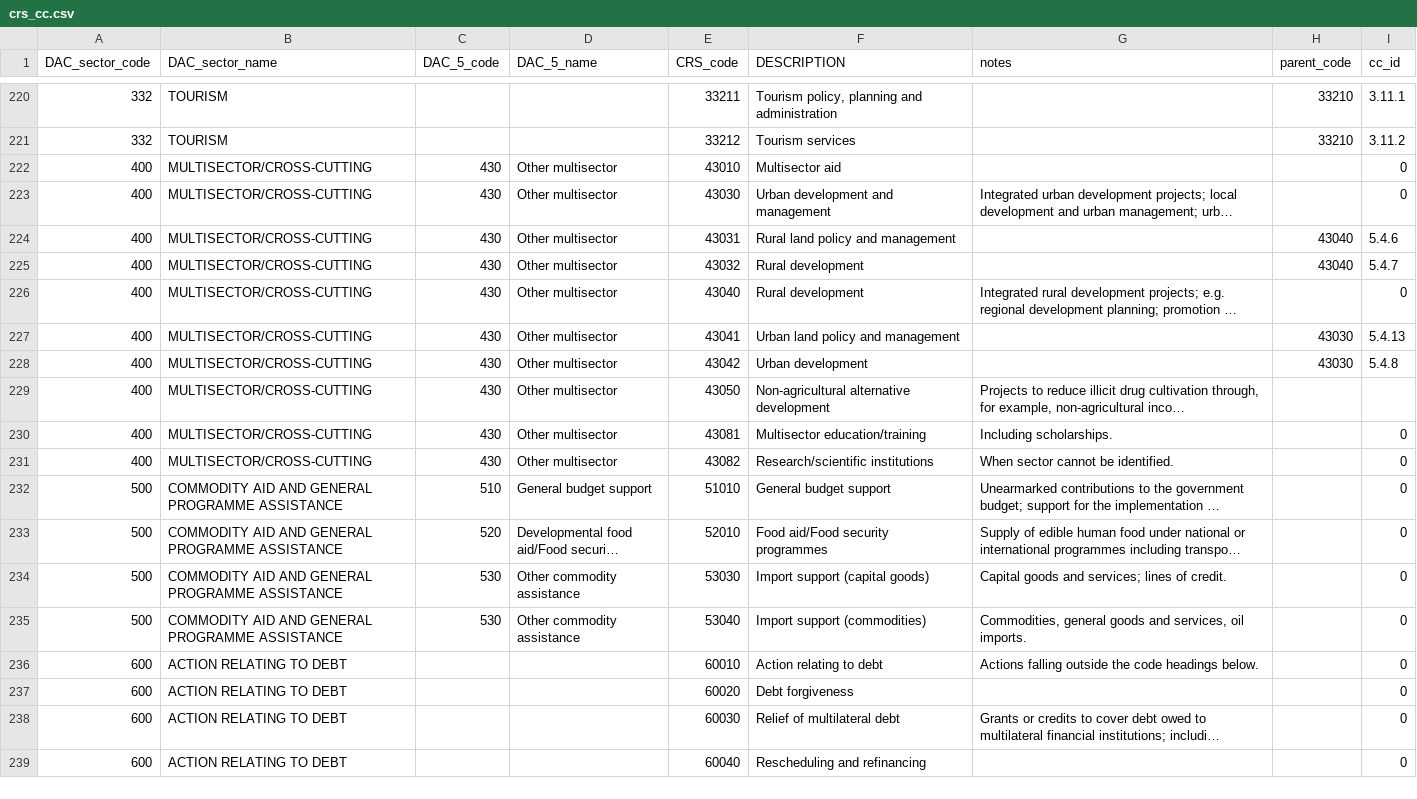
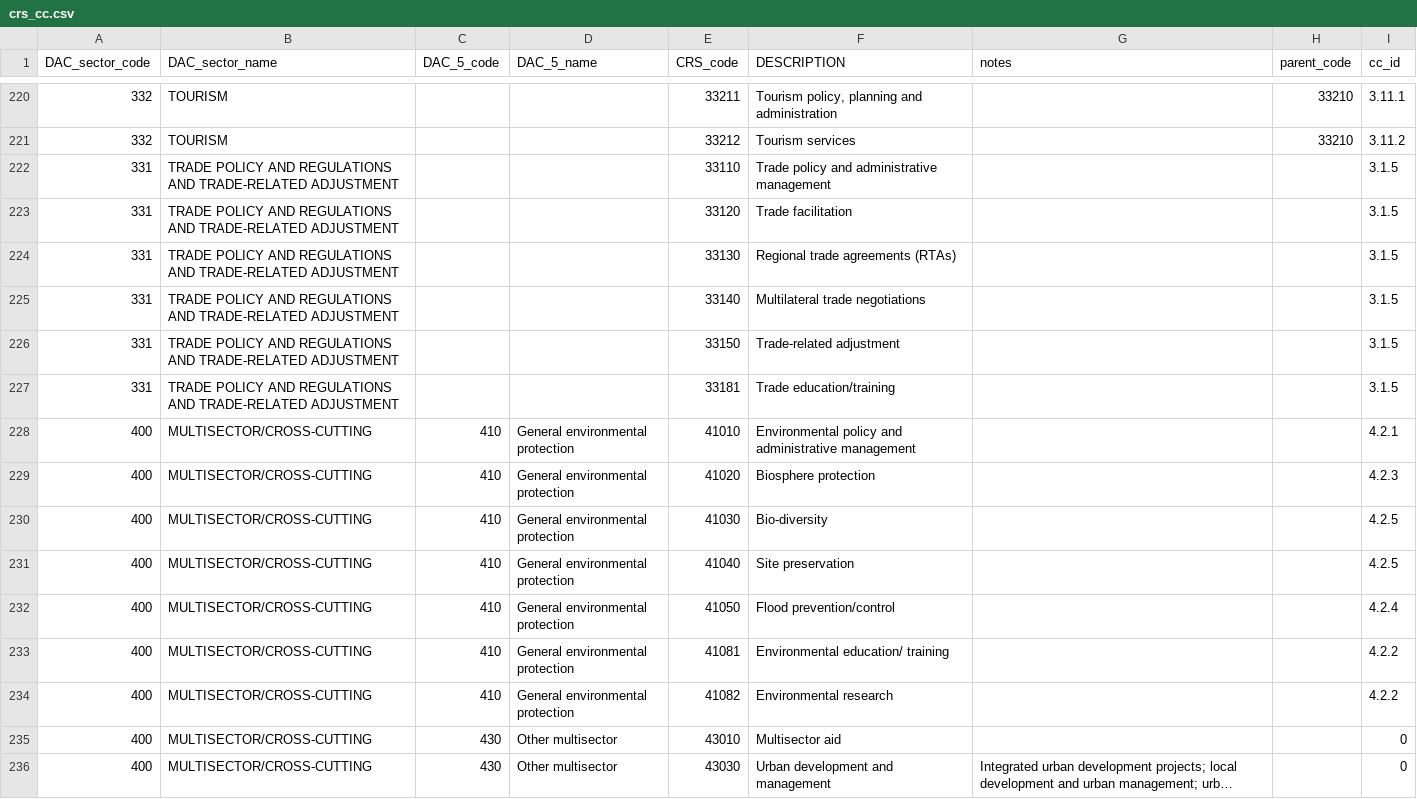
Before and after one commit to markbrough/flatiati, a CSV file: abmapper/lib/crs_cc.csv, drawn as a sheet; only a part is shown, gaps mark what is left out; the shorter side is filled out with more unchanged rows; long unchanged cells end in …; the diff names each change by its address in the sheet, - before the commit and + after, or states it on an @@ line.

Commit message:
Add missing sectors for trade and environment

```diff
--- a/abmapper/lib/crs_cc.csv
+++ b/abmapper/lib/crs_cc.csv
+row 222: 331 | TRADE POLICY AND REGULATIONS AND TRADE-RELATED ADJUSTMENT |  |  | 33110 | Trade policy and administrative management |  |  | 3.1.5
+row 223: 331 | TRADE POLICY AND REGULATIONS AND TRADE-RELATED ADJUSTMENT |  |  | 33120 | Trade facilitation |  |  | 3.1.5
+row 224: 331 | TRADE POLICY AND REGULATIONS AND TRADE-RELATED ADJUSTMENT |  |  | 33130 | Regional trade agreements (RTAs) |  |  | 3.1.5
+row 225: 331 | TRADE POLICY AND REGULATIONS AND TRADE-RELATED ADJUSTMENT |  |  | 33140 | Multilateral trade negotiations |  |  | 3.1.5
+row 226: 331 | TRADE POLICY AND REGULATIONS AND TRADE-RELATED ADJUSTMENT |  |  | 33150 | Trade-related adjustment |  |  | 3.1.5
+row 227: 331 | TRADE POLICY AND REGULATIONS AND TRADE-RELATED ADJUSTMENT |  |  | 33181 | Trade education/training |  |  | 3.1.5
+row 228: 400 | MULTISECTOR/CROSS-CUTTING | 410 | General environmental protection | 41010 | Environmental policy and administrative management |  |  | 4.2.1
+row 229: 400 | MULTISECTOR/CROSS-CUTTING | 410 | General environmental protection | 41020 | Biosphere protection |  |  | 4.2.3
+row 230: 400 | MULTISECTOR/CROSS-CUTTING | 410 | General environmental protection | 41030 | Bio-diversity |  |  | 4.2.5
+row 231: 400 | MULTISECTOR/CROSS-CUTTING | 410 | General environmental protection | 41040 | Site preservation |  |  | 4.2.5
+row 232: 400 | MULTISECTOR/CROSS-CUTTING | 410 | General environmental protection | 41050 | Flood prevention/control |  |  | 4.2.4
+row 233: 400 | MULTISECTOR/CROSS-CUTTING | 410 | General environmental protection | 41081 | Environmental education/ training |  |  | 4.2.2
+row 234: 400 | MULTISECTOR/CROSS-CUTTING | 410 | General environmental protection | 41082 | Environmental research |  |  | 4.2.2
```
